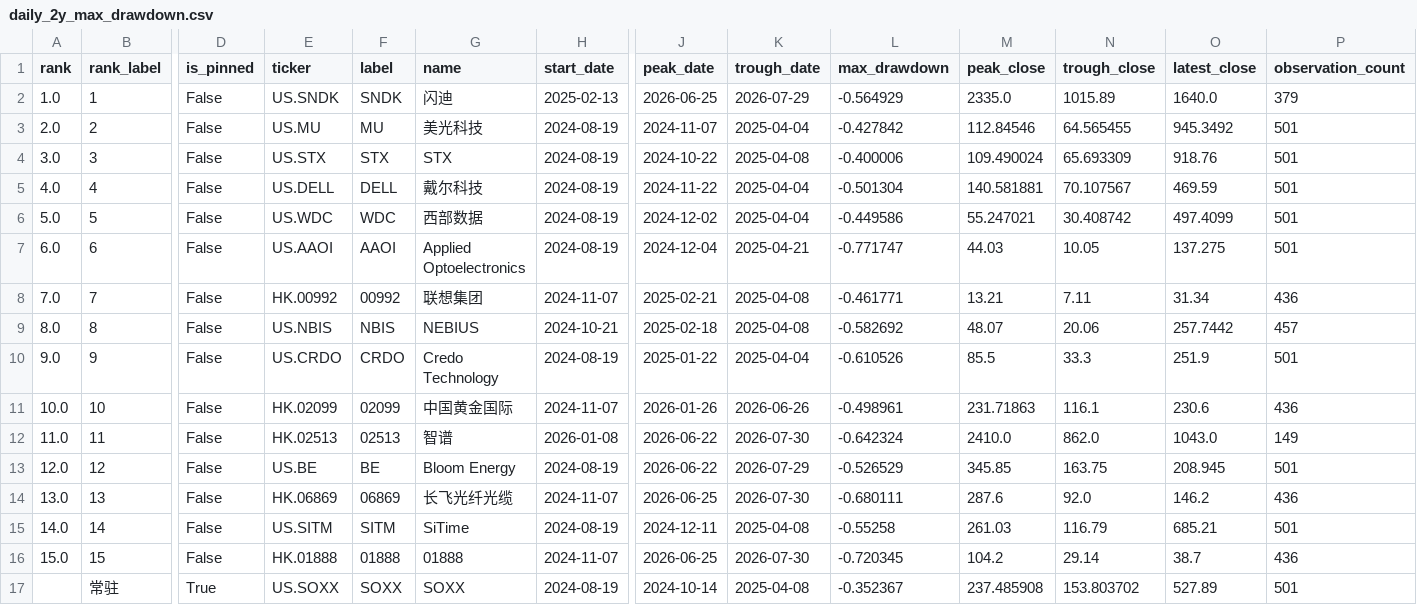
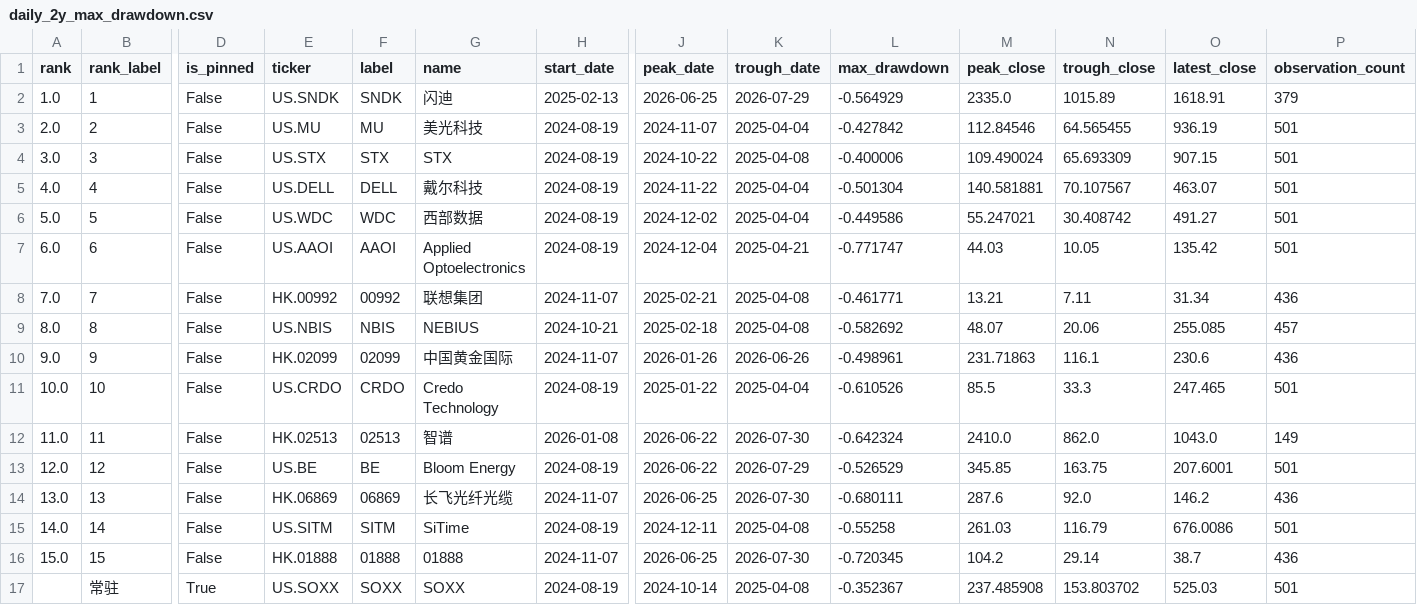
Before and after one commit to dgsirius/momentum_stockpick, a CSV file: docs/long_term_trend_strength/daily_2y_max_drawdown.csv, drawn as a sheet; only a part is shown, gaps mark what is left out; the diff covers the shown part only; the diff names each change by its address in the sheet, - before the commit and + after, or states it on an @@ line.

```diff
--- a/docs/long_term_trend_strength/daily_2y_max_drawdown.csv
+++ b/docs/long_term_trend_strength/daily_2y_max_drawdown.csv
-O2 (latest_close): 1640.0
+O2 (latest_close): 1618.91
-O3 (latest_close): 945.3492
+O3 (latest_close): 936.19
-O4 (latest_close): 918.76
+O4 (latest_close): 907.15
-O5 (latest_close): 469.59
+O5 (latest_close): 463.07
-O6 (latest_close): 497.4099
+O6 (latest_close): 491.27
-O7 (latest_close): 137.275
+O7 (latest_close): 135.42
-O9 (latest_close): 257.7442
+O9 (latest_close): 255.085
-E10 (ticker): US.CRDO
+E10 (ticker): HK.02099
-F10 (label): CRDO
+F10 (label): 02099
-G10 (name): Credo Technology
+G10 (name): 中国黄金国际
-H10 (start_date): 2024-08-19
+H10 (start_date): 2024-11-07
-J10 (peak_date): 2025-01-22
+J10 (peak_date): 2026-01-26
-K10 (trough_date): 2025-04-04
+K10 (trough_date): 2026-06-26
-L10 (max_drawdown): -0.610526
+L10 (max_drawdown): -0.498961
-M10 (peak_close): 85.5
+M10 (peak_close): 231.71863
-N10 (trough_close): 33.3
+N10 (trough_close): 116.1
-O10 (latest_close): 251.9
+O10 (latest_close): 230.6
-P10 (observation_count): 501
+P10 (observation_count): 436
-E11 (ticker): HK.02099
+E11 (ticker): US.CRDO
-F11 (label): 02099
+F11 (label): CRDO
-G11 (name): 中国黄金国际
+G11 (name): Credo Technology
-H11 (start_date): 2024-11-07
+H11 (start_date): 2024-08-19
-J11 (peak_date): 2026-01-26
+J11 (peak_date): 2025-01-22
-K11 (trough_date): 2026-06-26
+K11 (trough_date): 2025-04-04
-L11 (max_drawdown): -0.498961
+L11 (max_drawdown): -0.610526
-M11 (peak_close): 231.71863
+M11 (peak_close): 85.5
-N11 (trough_close): 116.1
+N11 (trough_close): 33.3
-O11 (latest_close): 230.6
+O11 (latest_close): 247.465
-P11 (observation_count): 436
+P11 (observation_count): 501
-O13 (latest_close): 208.945
+O13 (latest_close): 207.6001
-O15 (latest_close): 685.21
+O15 (latest_close): 676.0086
-O17 (latest_close): 527.89
+O17 (latest_close): 525.03
```
Also changed, not shown: 2 edited cells elsewhere in this file, docs/long_term_trend_strength/daily_2y_drawdown_points.csv, 6 other files.
